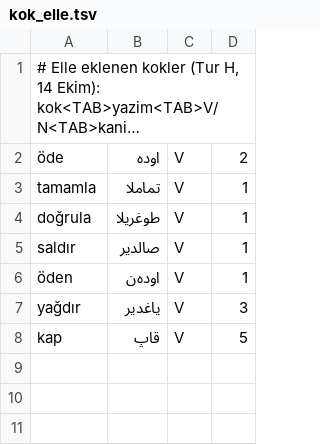
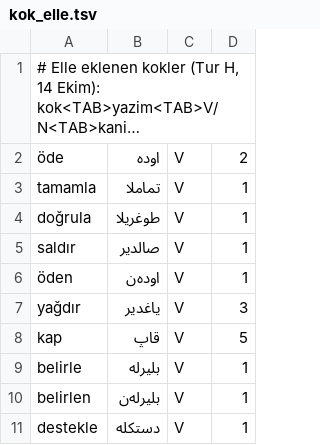
Before and after one commit to berzahbey/osmanlica-cevirici, a TSV file: app/data/kok_elle.tsv, drawn as a sheet; long unchanged cells end in …; the diff names each change by its address in the sheet, - before the commit and + after, or states it on an @@ line.

Commit message:
Tur K (Bakara denetimi 3): -le fiillerinde he (belirle, destekle, belirlen), -dIklAr-/-dIgIm- ye dusmesi, unsuz+-umuz, -gInIn/-tInIn; test_tur_k (24), test_tur_e beklentisi

```diff
--- a/app/data/kok_elle.tsv
+++ b/app/data/kok_elle.tsv
+row 9: belirle | بلیرله | V | 1
+row 10: belirlen | بلیرله‌ن | V | 1
+row 11: destekle | دستكله | V | 1
```
Also changed, not shown: app/data/duzeltmeler.tsv, 3 other files.
